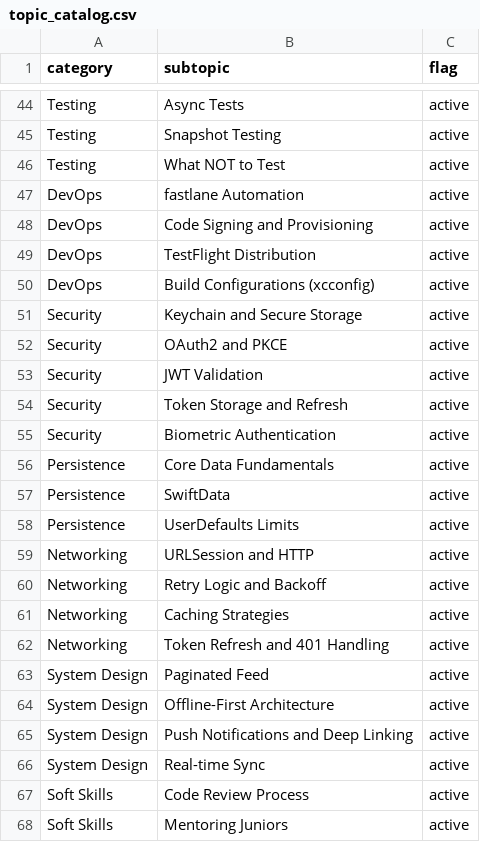
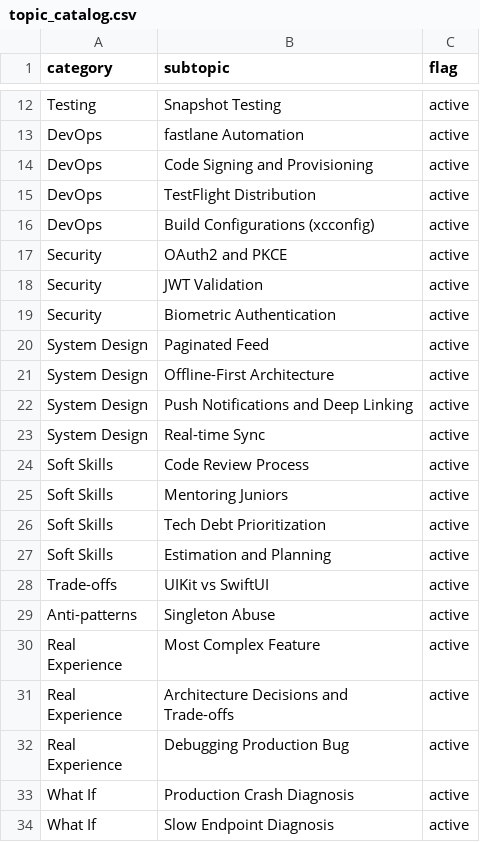
Before and after one commit to joansilva86/ios-interview-coach, a CSV file: topic_catalog.csv, drawn as a sheet; only a part is shown, gaps mark what is left out; the shorter side is filled out with more unchanged rows; the diff covers the shown part only; the diff names each change by its address in the sheet, - before the commit and + after, or states it on an @@ line.

```diff
--- a/topic_catalog.csv
+++ b/topic_catalog.csv
-row 44: Testing | Async Tests | active
-row 46: Testing | What NOT to Test | active
-row 51: Security | Keychain and Secure Storage | active
-row 54: Security | Token Storage and Refresh | active
-row 56: Persistence | Core Data Fundamentals | active
-row 57: Persistence | SwiftData | active
-row 58: Persistence | UserDefaults Limits | active
-row 59: Networking | URLSession and HTTP | active
-row 60: Networking | Retry Logic and Backoff | active
-row 61: Networking | Caching Strategies | active
-row 62: Networking | Token Refresh and 401 Handling | active
```
Also changed, not shown: 40 removed rows elsewhere in this file.
